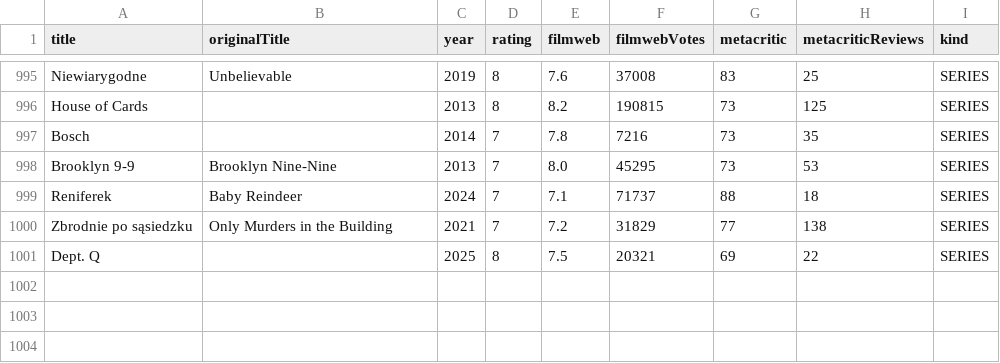
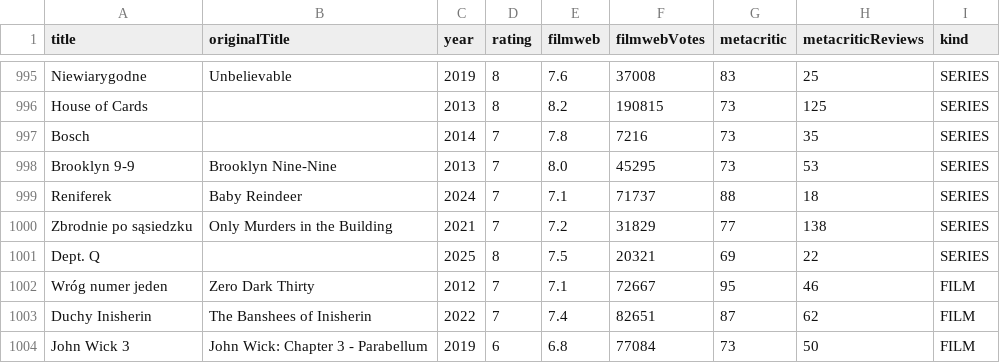
Before and after one commit to cpiotr/what-to-watch, a CSV file: what-to-watch-ratings/src/main/resources/rated-films.csv, drawn as a sheet; only a part is shown, gaps mark what is left out; the diff names each change by its address in the sheet, - before the commit and + after, or states it on an @@ line.

Commit message:
Add the titles I rated in the app

```diff
--- a/what-to-watch-ratings/src/main/resources/rated-films.csv
+++ b/what-to-watch-ratings/src/main/resources/rated-films.csv
+row 1002: Wróg numer jeden | Zero Dark Thirty | 2012 | 7 | 7.1 | 72667 | 95 | 46 | FILM
+row 1003: Duchy Inisherin | The Banshees of Inisherin | 2022 | 7 | 7.4 | 82651 | 87 | 62 | FILM
+row 1004: John Wick 3 | John Wick: Chapter 3 - Parabellum | 2019 | 6 | 6.8 | 77084 | 73 | 50 | FILM
```
